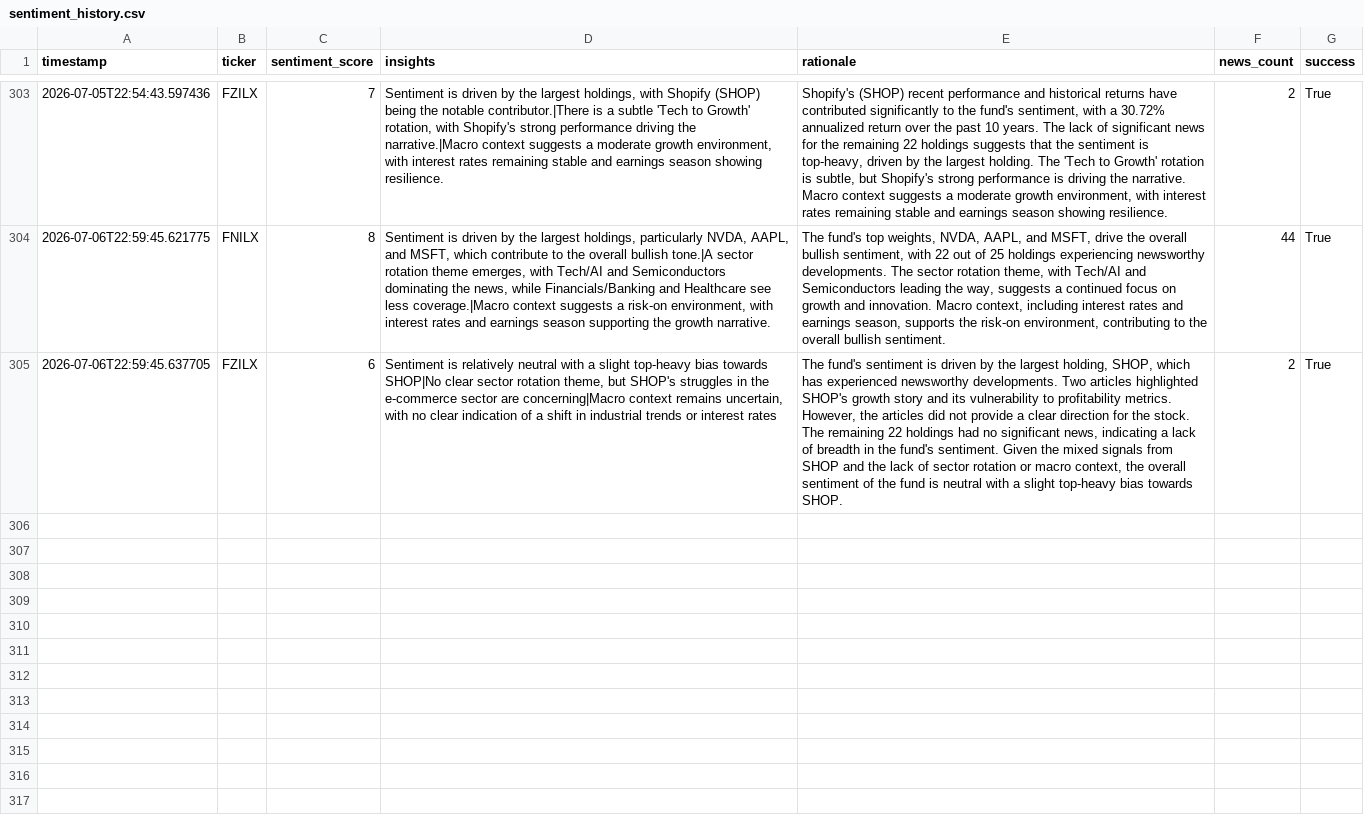
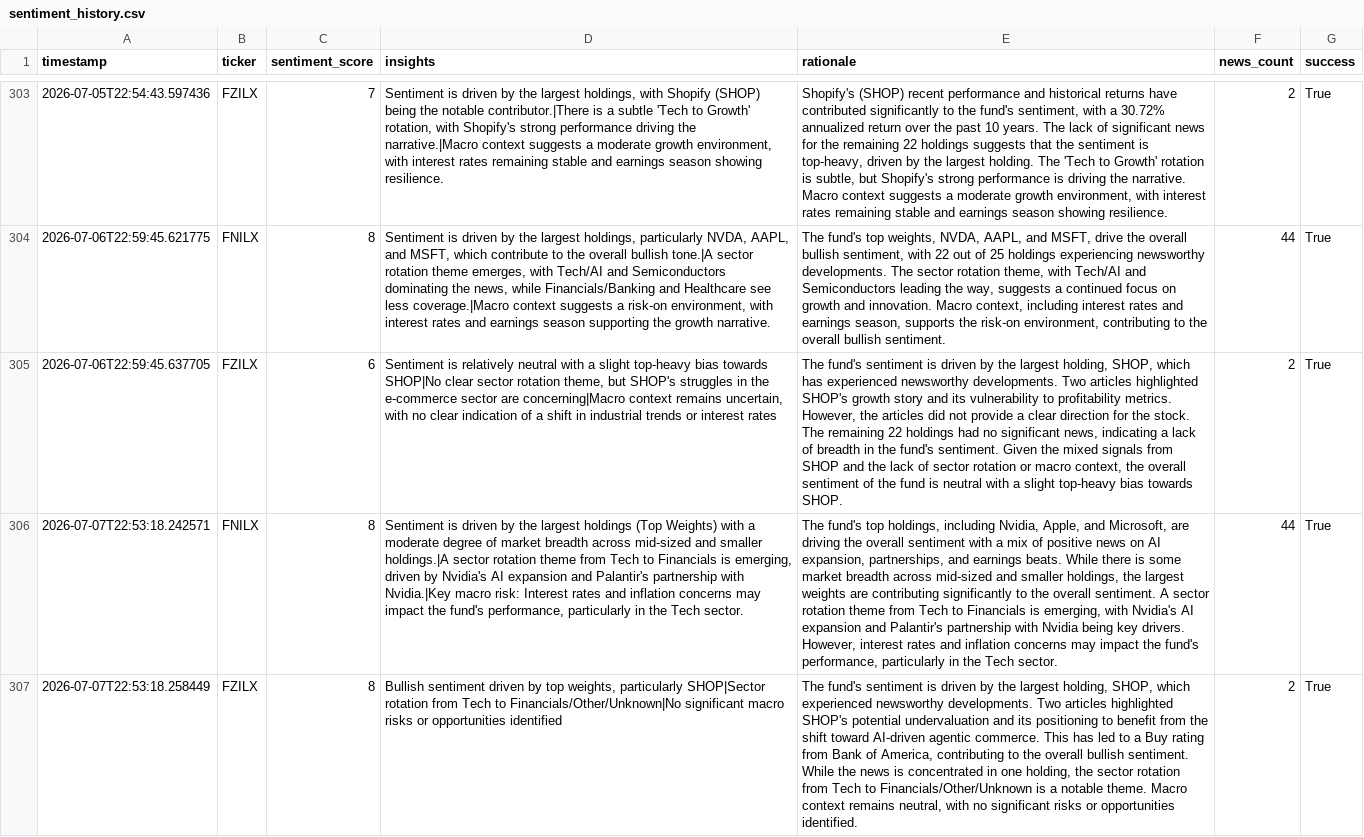
Before and after one commit to Apex1441/CloseNotice, a CSV file: data/sentiment_history.csv, drawn as a sheet; only a part is shown, gaps mark what is left out; the diff names each change by its address in the sheet, - before the commit and + after, or states it on an @@ line.

```diff
--- a/data/sentiment_history.csv
+++ b/data/sentiment_history.csv
+row 306: 2026-07-07T22:53:18.242571 | FNILX | 8 | Sentiment is driven by the largest holdings (Top Weights) with a moderate degree of market breadth across mid-sized and smaller holdings.|A sector rotation theme from Tech to Financials is emerging, driven by Nvidia's AI expansion and Palantir's partnership with Nvidia.|Key macro risk: Interest rates and inflation concerns may impact the fund's performance, particularly in the Tech sector. | The fund's top holdings, including Nvidia, Apple, and Microsoft, are driving the overall sentiment with a mix of positive news on AI expansion, partnerships, and earnings beats. While there is some market breadth across mid-sized and smaller holdings, the largest weights are contributing significantly to the overall sentiment. A sector rotation theme from Tech to Financials is emerging, with Nvidia's AI expansion and Palantir's partnership with Nvidia being key drivers. However, interest rates and inflation concerns may impact the fund's performance, particularly in the Tech sector. | 44 | True
+row 307: 2026-07-07T22:53:18.258449 | FZILX | 8 | Bullish sentiment driven by top weights, particularly SHOP|Sector rotation from Tech to Financials/Other/Unknown|No significant macro risks or opportunities identified | The fund's sentiment is driven by the largest holding, SHOP, which experienced newsworthy developments. Two articles highlighted SHOP's potential undervaluation and its positioning to benefit from the shift toward AI-driven agentic commerce. This has led to a Buy rating from Bank of America, contributing to the overall bullish sentiment. While the news is concentrated in one holding, the sector rotation from Tech to Financials/Other/Unknown is a notable theme. Macro context remains neutral, with no significant risks or opportunities identified. | 2 | True
```
